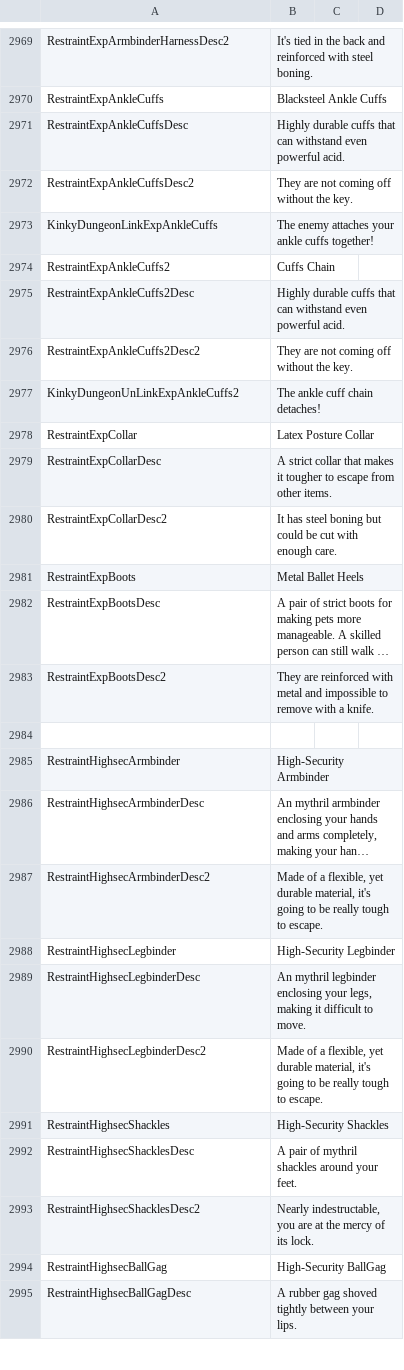
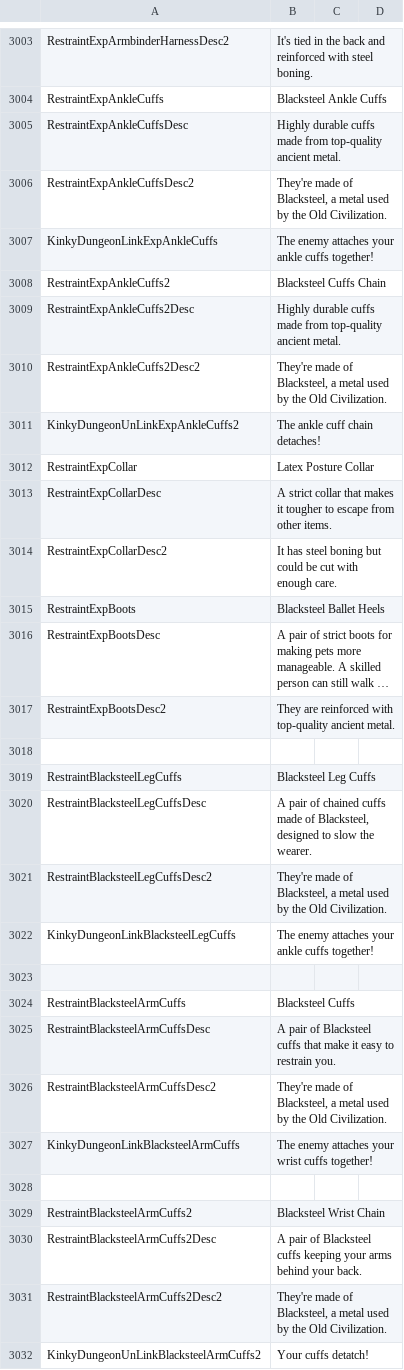
Before and after one commit to Ada18980/KinkiestDungeon, a CSV file: Screens/MiniGame/KinkyDungeon/Text_KinkyDungeon.csv, drawn as a sheet; only a part is shown, gaps mark what is left out; the shorter side is filled out with more unchanged rows; long unchanged cells end in …; addresses are those after the commit; the diff covers the shown part only; the diff names each change by its address in the sheet, - before the commit and + after, or states it on an @@ line.

```diff
--- a/Screens/MiniGame/KinkyDungeon/Text_KinkyDungeon.csv
+++ b/Screens/MiniGame/KinkyDungeon/Text_KinkyDungeon.csv
-B3005: …durable cuffs that can withstand even powerful acid.
+B3005: …durable cuffs made from top-quality ancient metal.
-B3006: They are not coming off without the key.
+B3006: They're made of Blacksteel, a metal used by the Old Civilization.
-B3008: Cuffs Chain
+B3008: Blacksteel Cuffs Chain
-B3009: …durable cuffs that can withstand even powerful acid.
+B3009: …durable cuffs made from top-quality ancient metal.
-B3010: They are not coming off without the key.
+B3010: They're made of Blacksteel, a metal used by the Old Civilization.
-B3015: Metal Ballet Heels
+B3015: Blacksteel Ballet Heels
-B3017: …reinforced with metal and impossible to remove with a knife.
+B3017: …reinforced with top-quality ancient metal.
+row 3018: (empty)
+row 3019: RestraintBlacksteelLegCuffs | Blacksteel Leg Cuffs
+row 3020: RestraintBlacksteelLegCuffsDesc | A pair of chained cuffs made of Blacksteel, designed to slow the wearer.
+row 3021: RestraintBlacksteelLegCuffsDesc2 | They're made of Blacksteel, a metal used by the Old Civilization.
+row 3022: KinkyDungeonLinkBlacksteelLegCuffs | The enemy attaches your ankle cuffs together!
+row 3023: (empty)
+row 3024: RestraintBlacksteelArmCuffs | Blacksteel Cuffs
+row 3025: RestraintBlacksteelArmCuffsDesc | A pair of Blacksteel cuffs that make it easy to restrain you.
+row 3026: RestraintBlacksteelArmCuffsDesc2 | They're made of Blacksteel, a metal used by the Old Civilization.
+row 3027: KinkyDungeonLinkBlacksteelArmCuffs | The enemy attaches your wrist cuffs together!
+row 3028: (empty)
+row 3029: RestraintBlacksteelArmCuffs2 | Blacksteel Wrist Chain
+row 3030: RestraintBlacksteelArmCuffs2Desc | A pair of Blacksteel cuffs keeping your arms behind your back.
+row 3031: RestraintBlacksteelArmCuffs2Desc2 | They're made of Blacksteel, a metal used by the Old Civilization.
+row 3032: KinkyDungeonUnLinkBlacksteelArmCuffs2 | Your cuffs detatch!
```
Also changed, not shown: 56 added rows elsewhere in this file, 15 other files.
